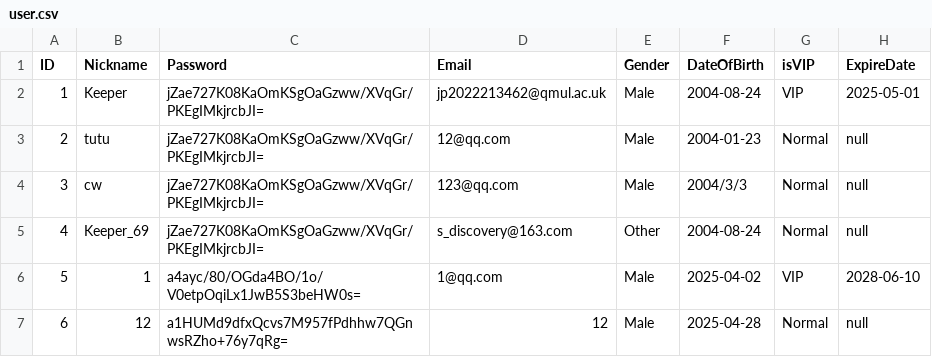
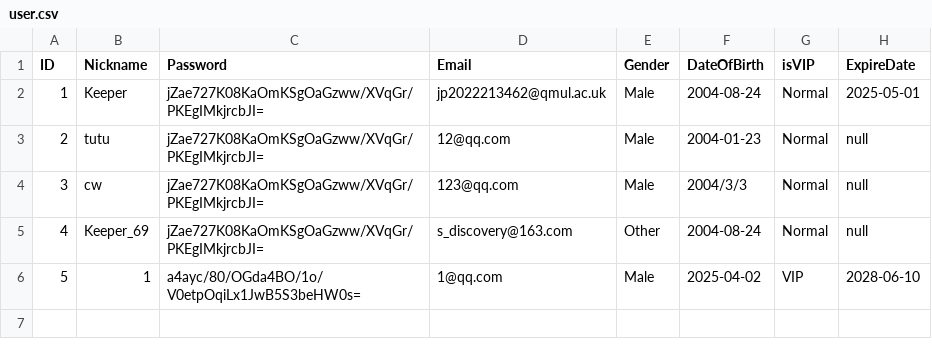
Before and after one commit to Keeper0824/EBU6304_Group58, a CSV file: data/user.csv, drawn as a sheet.

```diff
--- a/data/user.csv
+++ b/data/user.csv
@@ -1,3 +1,3 @@
 ID,Nickname,Password,Email,Gender,DateOfBirth,isVIP,ExpireDate
-1,Keeper,jZae727K08KaOmKSgOaGzww/XVqGr/PKEgIMkjrcbJI=,jp2022213462@qmul.ac.uk,Male,2004-08-24,VIP,2025-05-01
+1,Keeper,jZae727K08KaOmKSgOaGzww/XVqGr/PKEgIMkjrcbJI=,jp2022213462@qmul.ac.uk,Male,2004-08-24,Normal,2025-05-01
 2,tutu,jZae727K08KaOmKSgOaGzww/XVqGr/PKEgIMkjrcbJI=,12@qq.com,Male,2004-01-23,Normal,null
@@ -6,2 +6 @@ ID,Nickname,Password,Email,Gender,DateOfBirth,isVIP,ExpireDate
 5,1,a4ayc/80/OGda4BO/1o/V0etpOqiLx1JwB5S3beHW0s=,1@qq.com,Male,2025-04-02,VIP,2028-06-10
-6,12,a1HUMd9dfxQcvs7M957fPdhhw7QGnwsRZho+76y7qRg=,12,Male,2025-04-28,Normal,null
```
Also changed, not shown: 25 other files.
